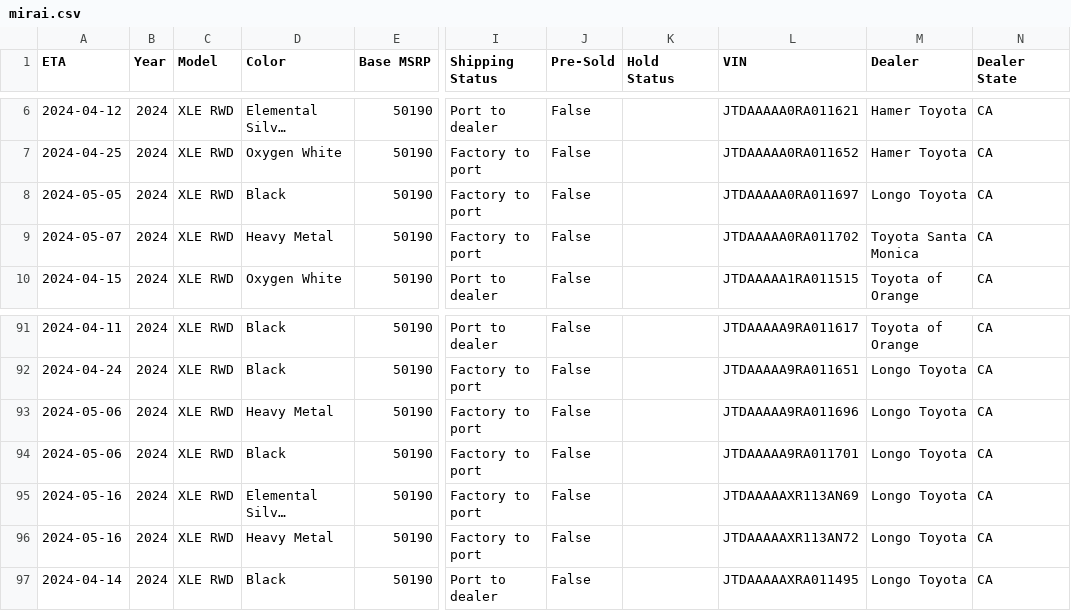
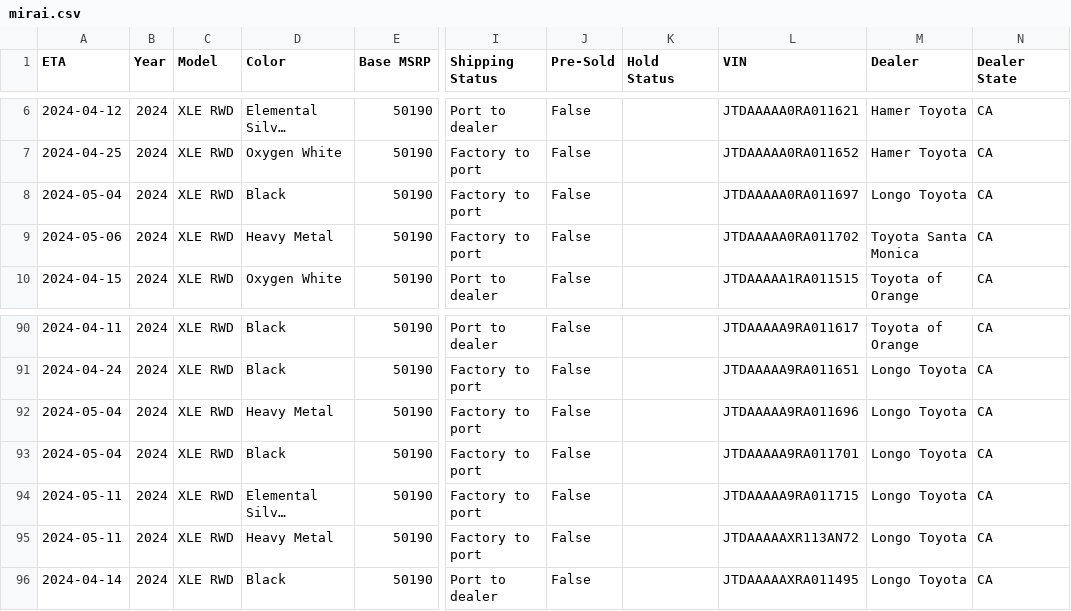
Before and after one commit to miamiluxury/yotagrabber, a CSV file: output/mirai.csv, drawn as a sheet; only a part is shown, gaps mark what is left out; long unchanged cells end in …; addresses are those after the commit; the diff covers the shown part only; the diff names each change by its address in the sheet, - before the commit and + after, or states it on an @@ line.

```diff
--- a/output/mirai.csv
+++ b/output/mirai.csv
-A8 (ETA): 2024-05-05
+A8 (ETA): 2024-05-04
-A9 (ETA): 2024-05-07
+A9 (ETA): 2024-05-06
-A92:A93 (ETA): 2024-05-06
+A92:A93 (ETA): 2024-05-04
-A94:A95 (ETA): 2024-05-16
+A94:A95 (ETA): 2024-05-11
-L94 (VIN): JTDAAAAAXR113AN69
+L94 (VIN): JTDAAAAA9RA011715
```
Also changed, not shown: 2 added rows, 3 removed rows and 15 edited cells elsewhere in this file, output/bz4x.csv, output/camryhybrid.csv, 45 other files.
